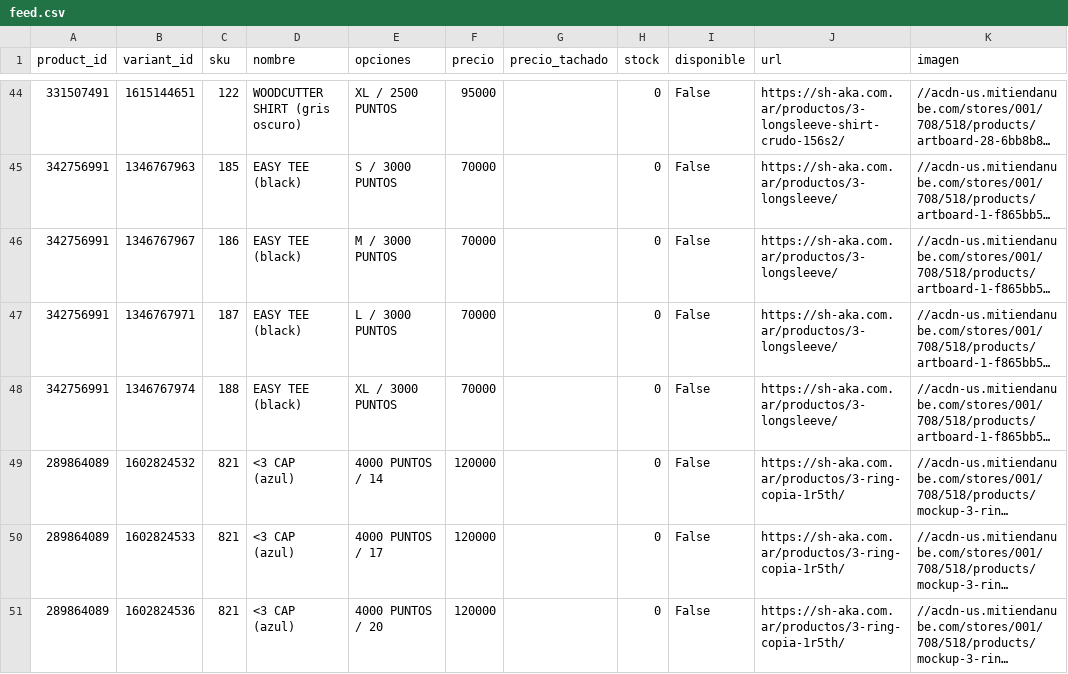
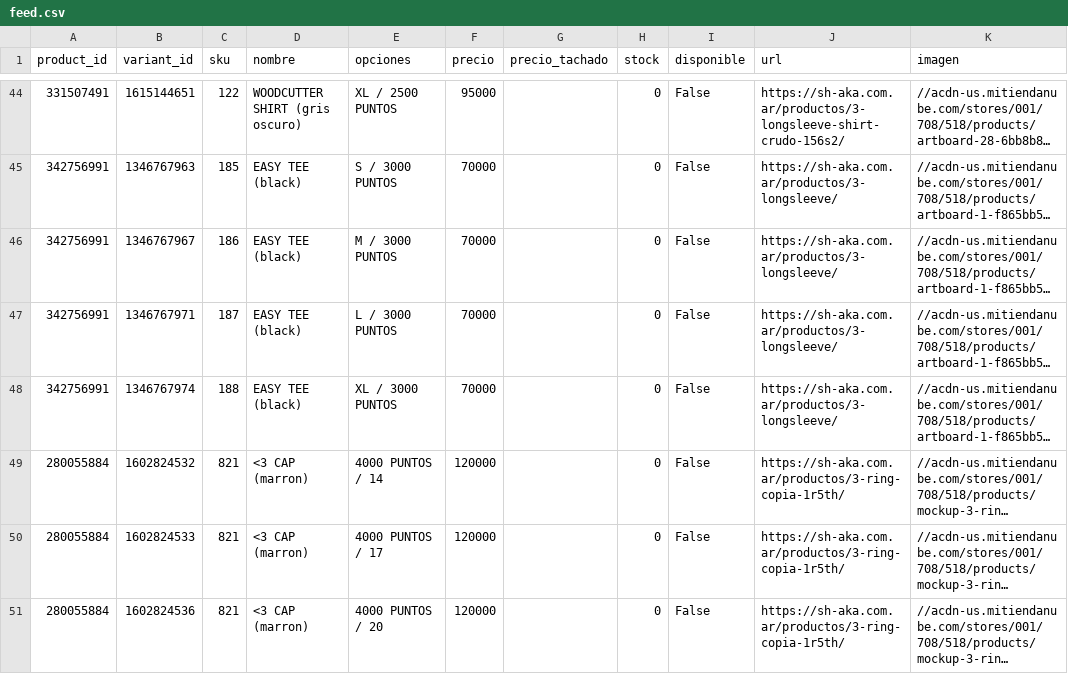
Before and after one commit to matiasugarte-oss/Shaka-Feed, a CSV file: feed.csv, drawn as a sheet; only a part is shown, gaps mark what is left out; long unchanged cells end in …; the diff covers the shown part only; the diff names each change by its address in the sheet, - before the commit and + after, or states it on an @@ line.

Commit message:
feed: 2026-11-19 07:58

```diff
--- a/feed.csv
+++ b/feed.csv
-A49:A51 (product_id): 289864089
+A49:A51 (product_id): 280055884
-D49:D51 (nombre): <3 CAP (azul)
+D49:D51 (nombre): <3 CAP (marron)
```
Also changed, not shown: 154 edited cells elsewhere in this file, 2 other files.
